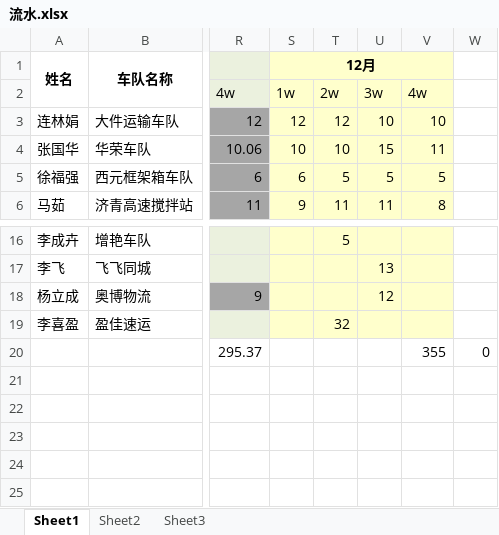
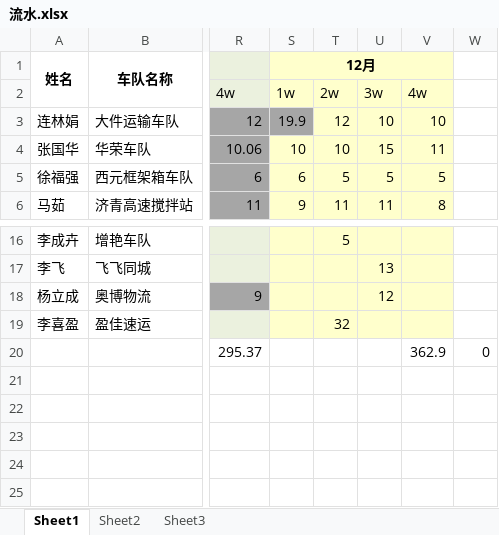
Before and after one commit to roadstoneydd/ydd, an Excel workbook: 财务/流水.xlsx, sheet Sheet1, drawn as a sheet; only a part is shown, gaps mark what is left out; values as stored, in another font and other column widths than the file's, no borders; the diff names each change by its address in the sheet, - before the commit and + after, or states it on an @@ line.

```diff
--- a/财务/流水.xlsx (sheet Sheet1)
+++ b/财务/流水.xlsx (sheet Sheet1)
-S3 (12月): 12
+S3 (12月): 19.9
-S3 fill: #FFFFCC
+S3 fill: #A6A6A6
-V20: 355
+V20: 362.9
```
Also changed, not shown: 财务/财务对账表.xlsx, 财务/额外开销.xlsx.
